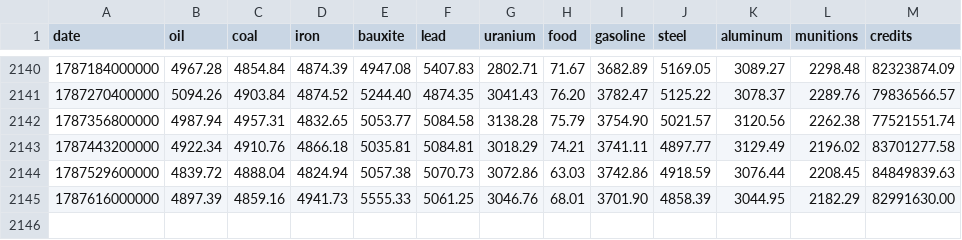
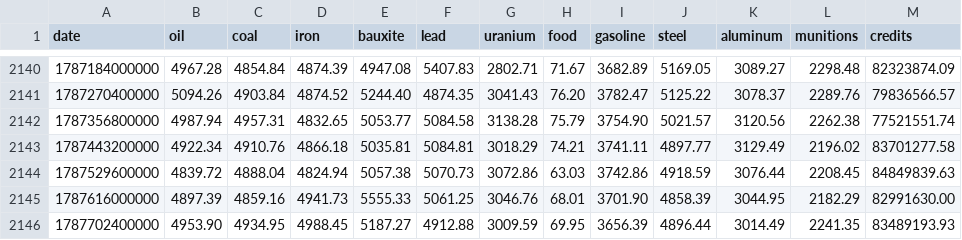
Before and after one commit to BlackAsLight/TradePrices, a CSV file: static/data.csv, drawn as a sheet; only a part is shown, gaps mark what is left out; the diff names each change by its address in the sheet, - before the commit and + after, or states it on an @@ line.

```diff
--- a/static/data.csv
+++ b/static/data.csv
+row 2146: 1787702400000 | 4953.90 | 4934.95 | 4988.45 | 5187.27 | 4912.88 | 3009.59 | 69.95 | 3656.39 | 4896.44 | 3014.49 | 2241.35 | 83489193.93
```
